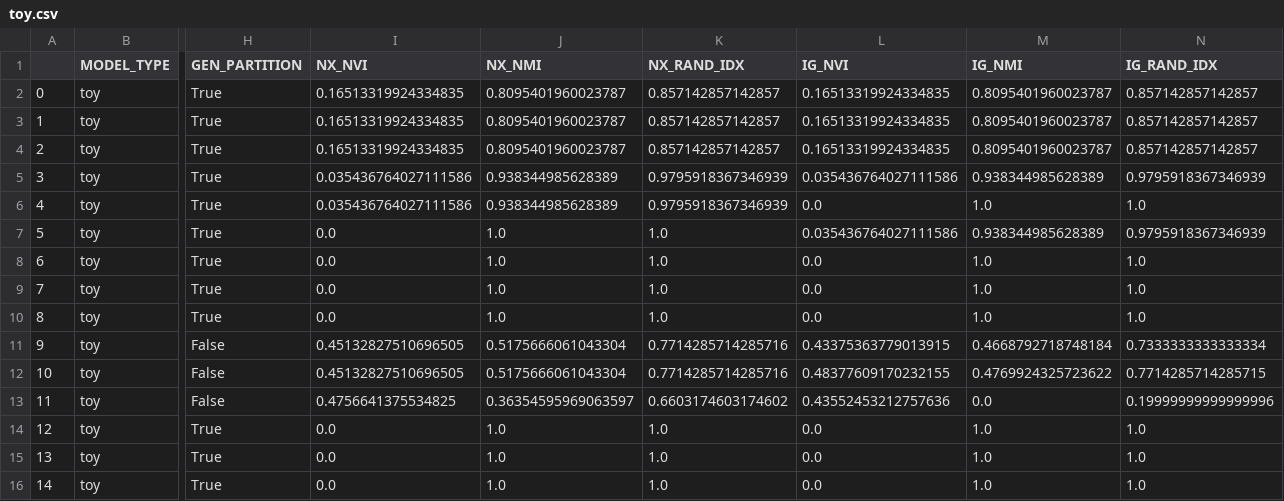
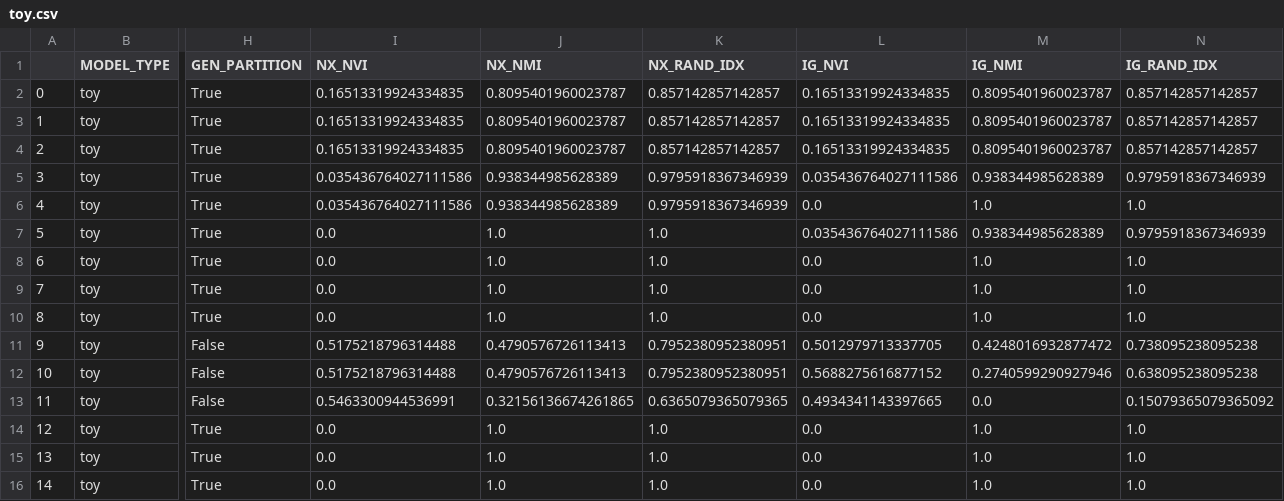
Before and after one commit to EjbejaranosAI/Complex_Networks, a CSV file: 3_Community_detection/data/model_metrics/toy.csv, drawn as a sheet; only a part is shown, gaps mark what is left out; the diff names each change by its address in the sheet, - before the commit and + after, or states it on an @@ line.

```diff
--- a/3_Community_detection/data/model_metrics/toy.csv
+++ b/3_Community_detection/data/model_metrics/toy.csv
-I11:I12 (NX_NVI): 0.45132827510696505
+I11:I12 (NX_NVI): 0.5175218796314488
-J11:J12 (NX_NMI): 0.5175666061043304
+J11:J12 (NX_NMI): 0.4790576726113413
-K11:K12 (NX_RAND_IDX): 0.7714285714285716
+K11:K12 (NX_RAND_IDX): 0.7952380952380951
-L11 (IG_NVI): 0.43375363779013915
+L11 (IG_NVI): 0.5012979713337705
-M11 (IG_NMI): 0.4668792718748184
+M11 (IG_NMI): 0.4248016932877472
-N11 (IG_RAND_IDX): 0.7333333333333334
+N11 (IG_RAND_IDX): 0.738095238095238
-L12 (IG_NVI): 0.48377609170232155
+L12 (IG_NVI): 0.5688275616877152
-M12 (IG_NMI): 0.4769924325723622
+M12 (IG_NMI): 0.2740599290927946
-N12 (IG_RAND_IDX): 0.7714285714285715
+N12 (IG_RAND_IDX): 0.638095238095238
-I13 (NX_NVI): 0.4756641375534825
+I13 (NX_NVI): 0.5463300944536991
-J13 (NX_NMI): 0.36354595969063597
+J13 (NX_NMI): 0.32156136674261865
-K13 (NX_RAND_IDX): 0.6603174603174602
+K13 (NX_RAND_IDX): 0.6365079365079365
-L13 (IG_NVI): 0.43552453212757636
+L13 (IG_NVI): 0.4934341143397665
-N13 (IG_RAND_IDX): 0.19999999999999996
+N13 (IG_RAND_IDX): 0.15079365079365092
```
Also changed, not shown: 3_Community_detection/data/model_metrics/model.csv, 3_Community_detection/data/model_metrics/real.csv, 3 other files.
